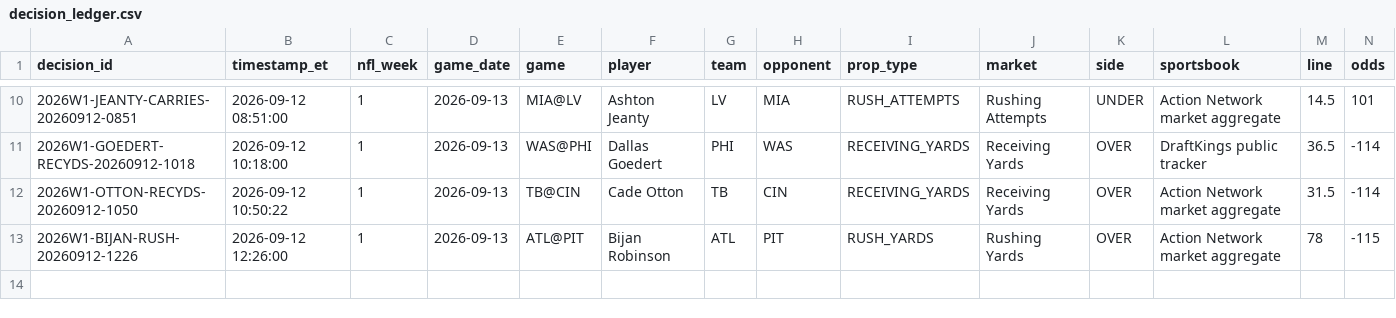
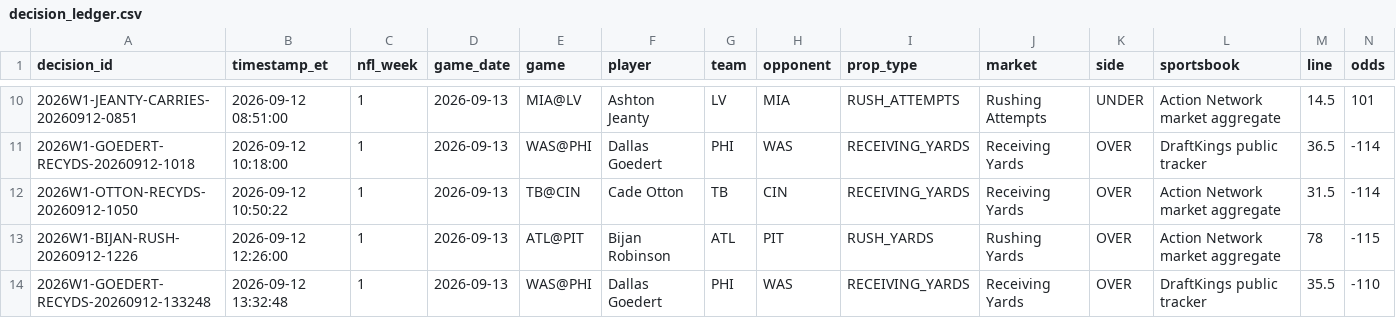
Before and after one commit to jamesddestefano-ui/NFL-Prop-Bets, a CSV file: data/decision_ledger.csv, drawn as a sheet; only a part is shown, gaps mark what is left out; rows hold the shown columns only; the diff names each change by its address in the sheet, - before the commit and + after, or states it on an @@ line.

Commit message:
Record improved Goedert BET_NOW decision

```diff
--- a/data/decision_ledger.csv
+++ b/data/decision_ledger.csv
+row 14: 2026W1-GOEDERT-RECYDS-20260912-133248 | 2026-09-12 13:32:48 | 1 | 2026-09-13 | WAS@PHI | Dallas Goedert | PHI | WAS | RECEIVING_YARDS | Receiving Yards | OVER | DraftKings public tracker | 35.5 | -110
```
